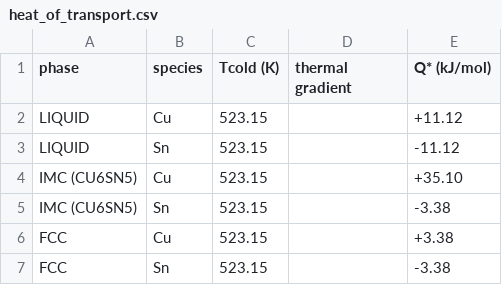
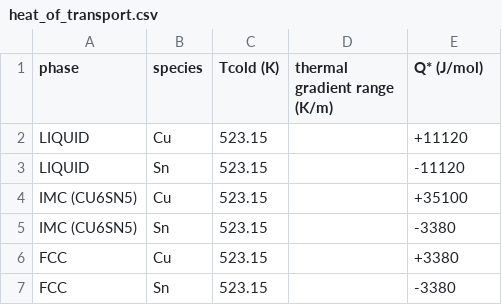
Before and after one commit to anilkunwar/multiphase_thermomigration2022, a CSV file: heat_of_transport.csv, drawn as a sheet.

Commit message:
Update heat_of_transport.csv

```diff
--- a/heat_of_transport.csv
+++ b/heat_of_transport.csv
@@ -1,7 +1,7 @@
-phase, species , Tcold (K), thermal gradient, Q* (kJ/mol)
-LIQUID , Cu, 523.15, , +11.12
-LIQUID, Sn, 523.15, , -11.12
-IMC (CU6SN5), Cu, 523.15, , +35.10
-IMC (CU6SN5), Sn, 523.15, , -3.38
-FCC, Cu, 523.15, , +3.38
-FCC, Sn, 523.15, , -3.38
+phase, species , Tcold (K), thermal gradient range (K/m), Q* (J/mol)
+LIQUID , Cu, 523.15, , +11120
+LIQUID, Sn, 523.15, , -11120
+IMC (CU6SN5), Cu, 523.15, , +35100
+IMC (CU6SN5), Sn, 523.15, , -3380
+FCC, Cu, 523.15, , +3380
+FCC, Sn, 523.15, , -3380
```
